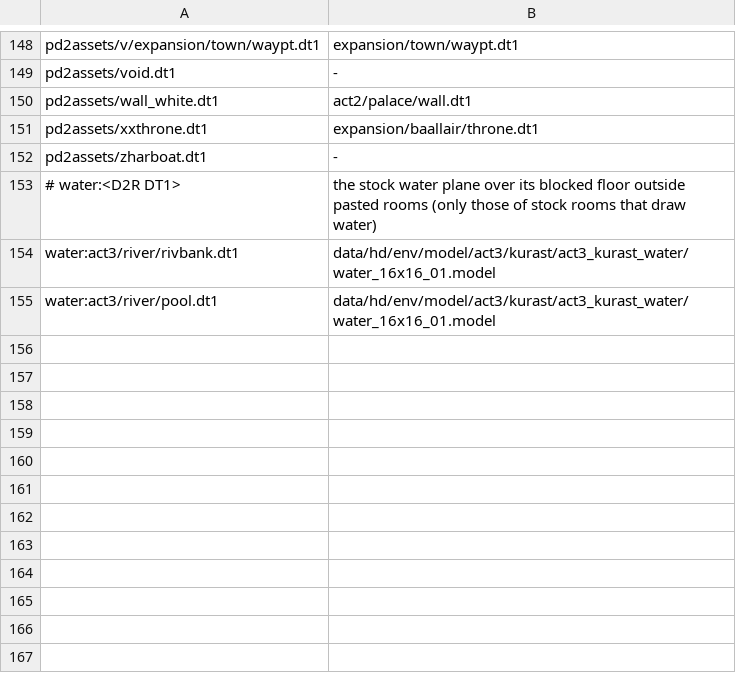
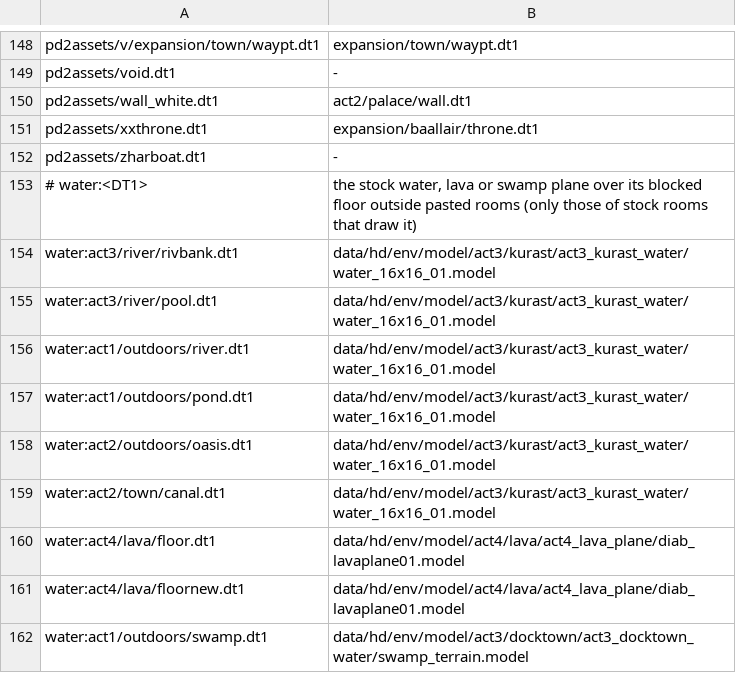
Before and after one commit to synpoox/pd2-resurrected, a TSV file: merge/presets-hd.tsv, drawn as a sheet; only a part is shown, gaps mark what is left out.

```diff
--- a/merge/presets-hd.tsv
+++ b/merge/presets-hd.tsv
@@ -152,4 +152,11 @@ pd2assets/xxthrone.dt1	expansion/baallair/throne.dt1
 pd2assets/zharboat.dt1	-
-# water:<D2R DT1>	the stock water plane over its blocked floor outside pasted rooms (only those of stock rooms that draw water)
+# water:<DT1>	the stock water, lava or swamp plane over its blocked floor outside pasted rooms (only those of stock rooms that draw it)
 water:act3/river/rivbank.dt1	data/hd/env/model/act3/kurast/act3_kurast_water/water_16x16_01.model
 water:act3/river/pool.dt1	data/hd/env/model/act3/kurast/act3_kurast_water/water_16x16_01.model
+water:act1/outdoors/river.dt1	data/hd/env/model/act3/kurast/act3_kurast_water/water_16x16_01.model
+water:act1/outdoors/pond.dt1	data/hd/env/model/act3/kurast/act3_kurast_water/water_16x16_01.model
+water:act2/outdoors/oasis.dt1	data/hd/env/model/act3/kurast/act3_kurast_water/water_16x16_01.model
+water:act2/town/canal.dt1	data/hd/env/model/act3/kurast/act3_kurast_water/water_16x16_01.model
+water:act4/lava/floor.dt1	data/hd/env/model/act4/lava/act4_lava_plane/diab_lavaplane01.model
+water:act4/lava/floornew.dt1	data/hd/env/model/act4/lava/act4_lava_plane/diab_lavaplane01.model
+water:act1/outdoors/swamp.dt1	data/hd/env/model/act3/docktown/act3_docktown_water/swamp_terrain.model
```
Also changed, not shown: 6 other files.
